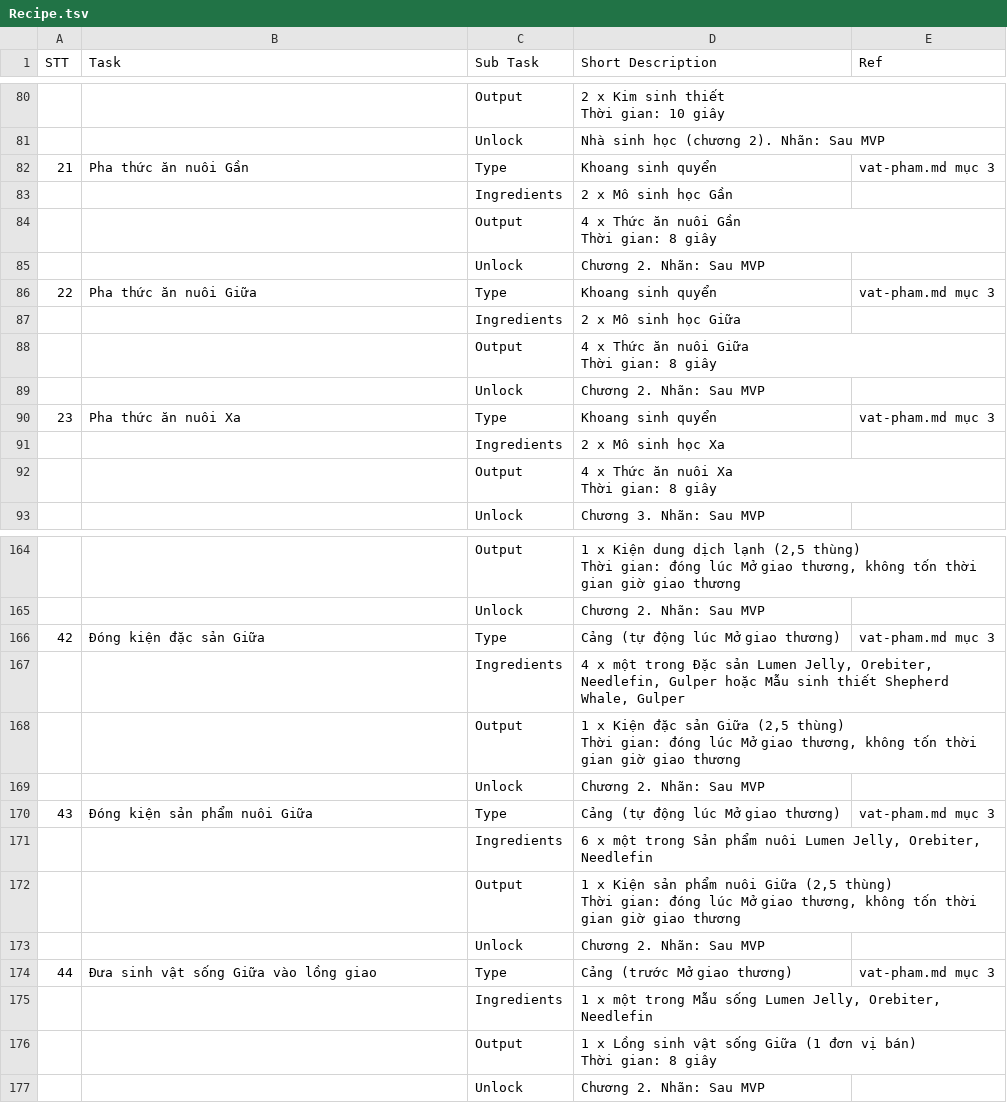
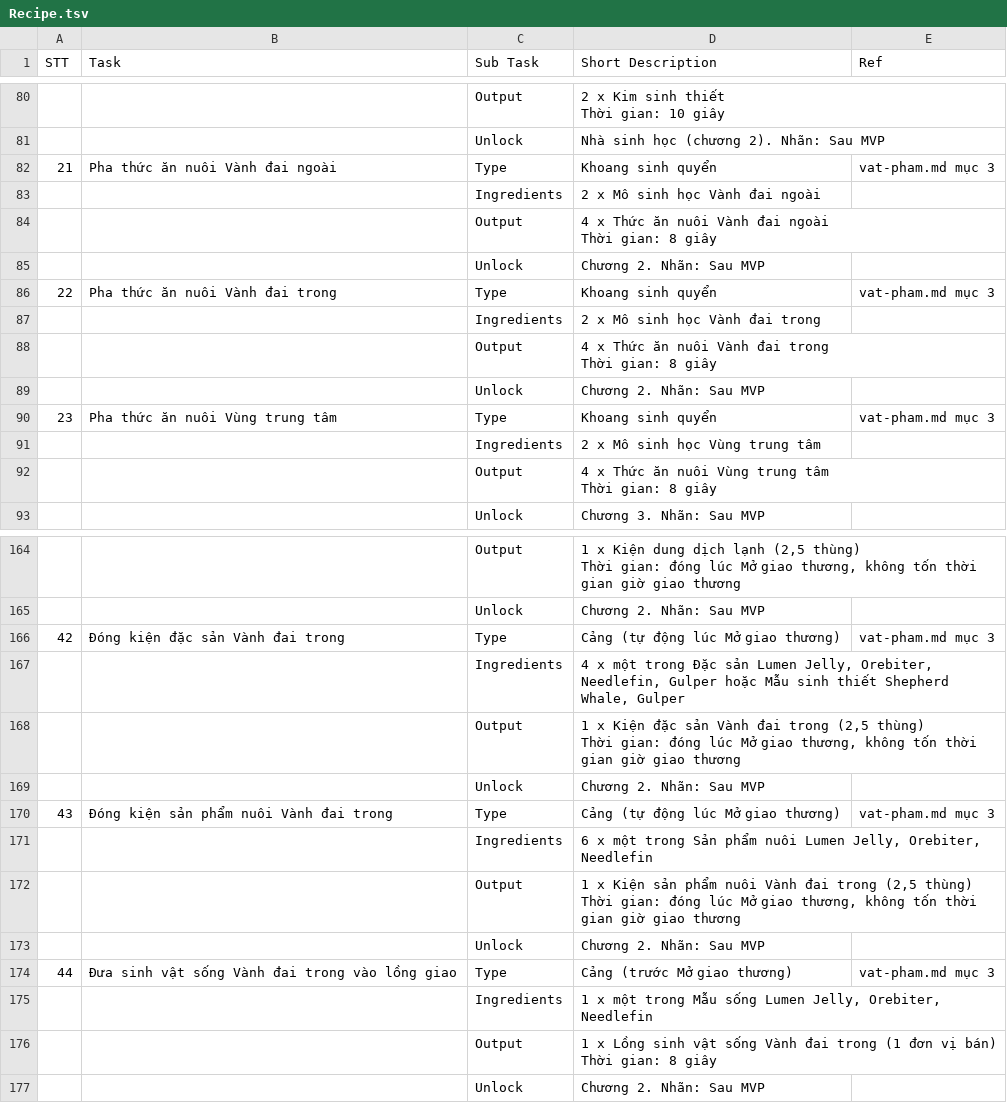
Before and after one commit to huycv18/DATN-SP27, a TSV file: projects/game-moi/gdd/sheet/Recipe.tsv, drawn as a sheet; only a part is shown, gaps mark what is left out; the diff covers the shown part only.

```diff
--- a/projects/game-moi/gdd/sheet/Recipe.tsv
+++ b/projects/game-moi/gdd/sheet/Recipe.tsv
@@ -112,16 +112,16 @@ Thời gian: 10 giây"
 		Unlock	Nhà sinh học (chương 2). Nhãn: Sau MVP	
-21	Pha thức ăn nuôi Gần	Type	Khoang sinh quyển	vat-pham.md mục 3
-		Ingredients	2 x Mô sinh học Gần	
-		Output	"4 x Thức ăn nuôi Gần
-Thời gian: 8 giây"	
+21	Pha thức ăn nuôi Vành đai ngoài	Type	Khoang sinh quyển	vat-pham.md mục 3
+		Ingredients	2 x Mô sinh học Vành đai ngoài	
+		Output	"4 x Thức ăn nuôi Vành đai ngoài
+Thời gian: 8 giây"	
 		Unlock	Chương 2. Nhãn: Sau MVP	
-22	Pha thức ăn nuôi Giữa	Type	Khoang sinh quyển	vat-pham.md mục 3
-		Ingredients	2 x Mô sinh học Giữa	
-		Output	"4 x Thức ăn nuôi Giữa
-Thời gian: 8 giây"	
+22	Pha thức ăn nuôi Vành đai trong	Type	Khoang sinh quyển	vat-pham.md mục 3
+		Ingredients	2 x Mô sinh học Vành đai trong	
+		Output	"4 x Thức ăn nuôi Vành đai trong
+Thời gian: 8 giây"	
 		Unlock	Chương 2. Nhãn: Sau MVP	
-23	Pha thức ăn nuôi Xa	Type	Khoang sinh quyển	vat-pham.md mục 3
-		Ingredients	2 x Mô sinh học Xa	
-		Output	"4 x Thức ăn nuôi Xa
-Thời gian: 8 giây"	
+23	Pha thức ăn nuôi Vùng trung tâm	Type	Khoang sinh quyển	vat-pham.md mục 3
+		Ingredients	2 x Mô sinh học Vùng trung tâm	
+		Output	"4 x Thức ăn nuôi Vùng trung tâm
+Thời gian: 8 giây"	
 		Unlock	Chương 3. Nhãn: Sau MVP	
@@ -219,16 +219,16 @@ Thời gian: đóng lúc Mở giao thương, không tốn thời gian giờ giao
 		Unlock	Chương 2. Nhãn: Sau MVP	
-42	Đóng kiện đặc sản Giữa	Type	Cảng (tự động lúc Mở giao thương)	vat-pham.md mục 3
+42	Đóng kiện đặc sản Vành đai trong	Type	Cảng (tự động lúc Mở giao thương)	vat-pham.md mục 3
 		Ingredients	4 x một trong Đặc sản Lumen Jelly, Orebiter, Needlefin, Gulper hoặc Mẫu sinh thiết Shepherd Whale, Gulper	
-		Output	"1 x Kiện đặc sản Giữa (2,5 thùng)
-Thời gian: đóng lúc Mở giao thương, không tốn thời gian giờ giao thương"	
+		Output	"1 x Kiện đặc sản Vành đai trong (2,5 thùng)
+Thời gian: đóng lúc Mở giao thương, không tốn thời gian giờ giao thương"	
 		Unlock	Chương 2. Nhãn: Sau MVP	
-43	Đóng kiện sản phẩm nuôi Giữa	Type	Cảng (tự động lúc Mở giao thương)	vat-pham.md mục 3
+43	Đóng kiện sản phẩm nuôi Vành đai trong	Type	Cảng (tự động lúc Mở giao thương)	vat-pham.md mục 3
 		Ingredients	6 x một trong Sản phẩm nuôi Lumen Jelly, Orebiter, Needlefin	
-		Output	"1 x Kiện sản phẩm nuôi Giữa (2,5 thùng)
-Thời gian: đóng lúc Mở giao thương, không tốn thời gian giờ giao thương"	
+		Output	"1 x Kiện sản phẩm nuôi Vành đai trong (2,5 thùng)
+Thời gian: đóng lúc Mở giao thương, không tốn thời gian giờ giao thương"	
 		Unlock	Chương 2. Nhãn: Sau MVP	
-44	Đưa sinh vật sống Giữa vào lồng giao	Type	Cảng (trước Mở giao thương)	vat-pham.md mục 3
+44	Đưa sinh vật sống Vành đai trong vào lồng giao	Type	Cảng (trước Mở giao thương)	vat-pham.md mục 3
 		Ingredients	1 x một trong Mẫu sống Lumen Jelly, Orebiter, Needlefin	
-		Output	"1 x Lồng sinh vật sống Giữa (1 đơn vị bán)
-Thời gian: 8 giây"	
+		Output	"1 x Lồng sinh vật sống Vành đai trong (1 đơn vị bán)
+Thời gian: 8 giây"	
 		Unlock	Chương 2. Nhãn: Sau MVP	
```
Also changed, not shown: 27 edited cells elsewhere in this file, projects/game-moi/gdd/sheet/Customer.tsv, projects/game-moi/gdd/sheet/Enemy.tsv, 53 other files.
